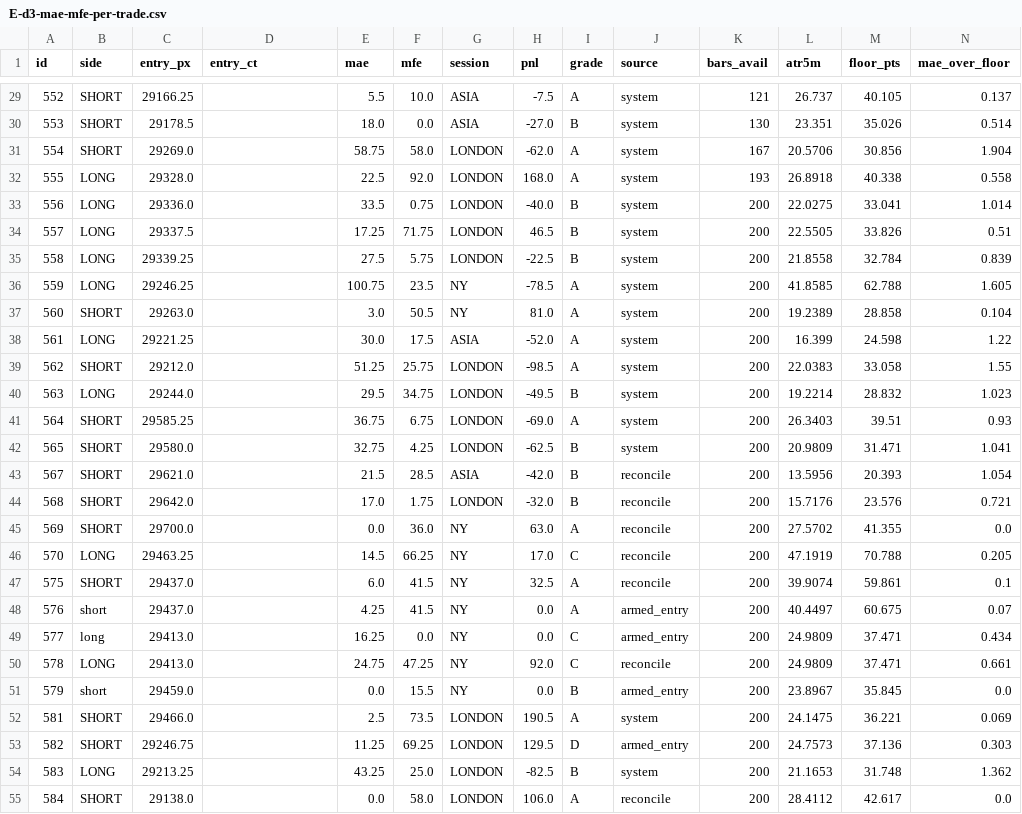
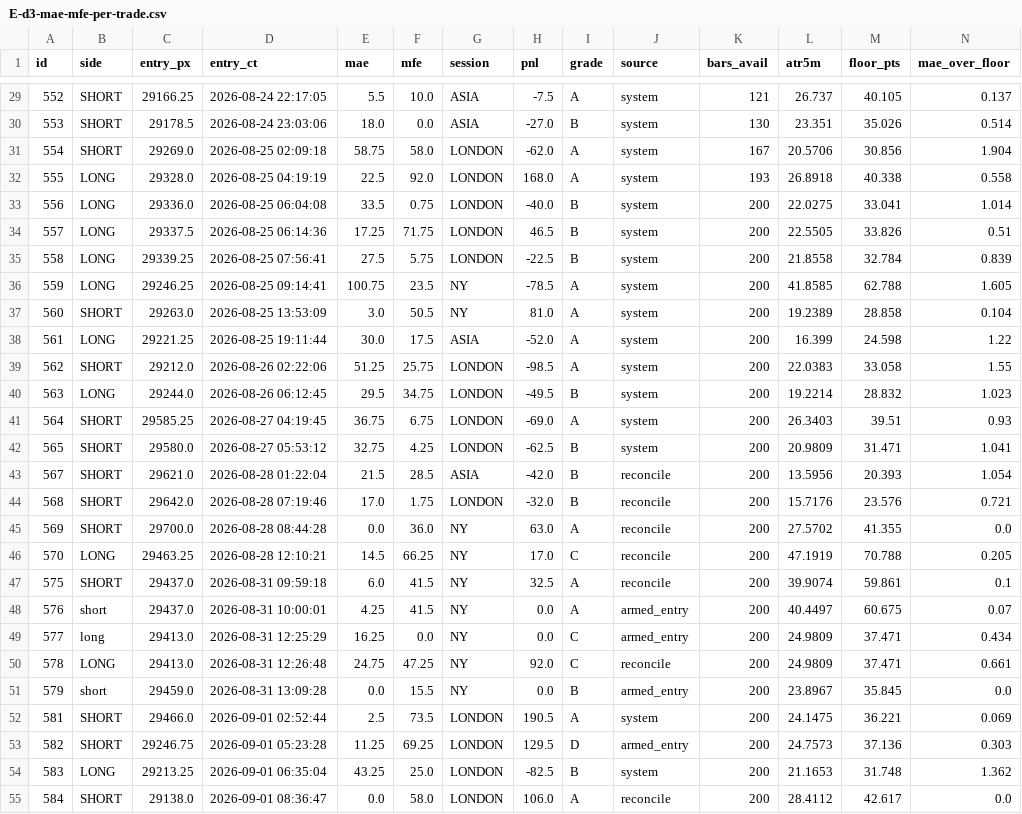
Before and after one commit to johnwick2921-cyber/nofx, a CSV file: docs/superpowers/reports/2026-09-04-research-conformance-data/E-d3-mae-mfe-per-trade.csv, drawn as a sheet; only a part is shown, gaps mark what is left out; the diff covers the shown part only.

```diff
--- a/docs/superpowers/reports/2026-09-04-research-conformance-data/E-d3-mae-mfe-per-trade.csv
+++ b/docs/superpowers/reports/2026-09-04-research-conformance-data/E-d3-mae-mfe-per-trade.csv
@@ -29,27 +29,27 @@ id,side,entry_px,entry_ct,mae,mfe,session,pnl,grade,source,bars_avail,atr5m,floo
-552,SHORT,29166.25,,5.5,10.0,ASIA,-7.5,A,system,121,26.737,40.105,0.137
-553,SHORT,29178.5,,18.0,0.0,ASIA,-27.0,B,system,130,23.351,35.026,0.514
-554,SHORT,29269.0,,58.75,58.0,LONDON,-62.0,A,system,167,20.5706,30.856,1.904
-555,LONG,29328.0,,22.5,92.0,LONDON,168.0,A,system,193,26.8918,40.338,0.558
-556,LONG,29336.0,,33.5,0.75,LONDON,-40.0,B,system,200,22.0275,33.041,1.014
-557,LONG,29337.5,,17.25,71.75,LONDON,46.5,B,system,200,22.5505,33.826,0.51
-558,LONG,29339.25,,27.5,5.75,LONDON,-22.5,B,system,200,21.8558,32.784,0.839
-559,LONG,29246.25,,100.75,23.5,NY,-78.5,A,system,200,41.8585,62.788,1.605
-560,SHORT,29263.0,,3.0,50.5,NY,81.0,A,system,200,19.2389,28.858,0.104
-561,LONG,29221.25,,30.0,17.5,ASIA,-52.0,A,system,200,16.399,24.598,1.22
-562,SHORT,29212.0,,51.25,25.75,LONDON,-98.5,A,system,200,22.0383,33.058,1.55
-563,LONG,29244.0,,29.5,34.75,LONDON,-49.5,B,system,200,19.2214,28.832,1.023
-564,SHORT,29585.25,,36.75,6.75,LONDON,-69.0,A,system,200,26.3403,39.51,0.93
-565,SHORT,29580.0,,32.75,4.25,LONDON,-62.5,B,system,200,20.9809,31.471,1.041
-567,SHORT,29621.0,,21.5,28.5,ASIA,-42.0,B,reconcile,200,13.5956,20.393,1.054
-568,SHORT,29642.0,,17.0,1.75,LONDON,-32.0,B,reconcile,200,15.7176,23.576,0.721
-569,SHORT,29700.0,,0.0,36.0,NY,63.0,A,reconcile,200,27.5702,41.355,0.0
-570,LONG,29463.25,,14.5,66.25,NY,17.0,C,reconcile,200,47.1919,70.788,0.205
-575,SHORT,29437.0,,6.0,41.5,NY,32.5,A,reconcile,200,39.9074,59.861,0.1
-576,short,29437.0,,4.25,41.5,NY,0.0,A,armed_entry,200,40.4497,60.675,0.07
-577,long,29413.0,,16.25,0.0,NY,0.0,C,armed_entry,200,24.9809,37.471,0.434
-578,LONG,29413.0,,24.75,47.25,NY,92.0,C,reconcile,200,24.9809,37.471,0.661
-579,short,29459.0,,0.0,15.5,NY,0.0,B,armed_entry,200,23.8967,35.845,0.0
-581,SHORT,29466.0,,2.5,73.5,LONDON,190.5,A,system,200,24.1475,36.221,0.069
-582,SHORT,29246.75,,11.25,69.25,LONDON,129.5,D,armed_entry,200,24.7573,37.136,0.303
-583,LONG,29213.25,,43.25,25.0,LONDON,-82.5,B,system,200,21.1653,31.748,1.362
-584,SHORT,29138.0,,0.0,58.0,LONDON,106.0,A,reconcile,200,28.4112,42.617,0.0
+552,SHORT,29166.25,2026-08-24 22:17:05,5.5,10.0,ASIA,-7.5,A,system,121,26.737,40.105,0.137
+553,SHORT,29178.5,2026-08-24 23:03:06,18.0,0.0,ASIA,-27.0,B,system,130,23.351,35.026,0.514
+554,SHORT,29269.0,2026-08-25 02:09:18,58.75,58.0,LONDON,-62.0,A,system,167,20.5706,30.856,1.904
+555,LONG,29328.0,2026-08-25 04:19:19,22.5,92.0,LONDON,168.0,A,system,193,26.8918,40.338,0.558
+556,LONG,29336.0,2026-08-25 06:04:08,33.5,0.75,LONDON,-40.0,B,system,200,22.0275,33.041,1.014
+557,LONG,29337.5,2026-08-25 06:14:36,17.25,71.75,LONDON,46.5,B,system,200,22.5505,33.826,0.51
+558,LONG,29339.25,2026-08-25 07:56:41,27.5,5.75,LONDON,-22.5,B,system,200,21.8558,32.784,0.839
+559,LONG,29246.25,2026-08-25 09:14:41,100.75,23.5,NY,-78.5,A,system,200,41.8585,62.788,1.605
+560,SHORT,29263.0,2026-08-25 13:53:09,3.0,50.5,NY,81.0,A,system,200,19.2389,28.858,0.104
+561,LONG,29221.25,2026-08-25 19:11:44,30.0,17.5,ASIA,-52.0,A,system,200,16.399,24.598,1.22
+562,SHORT,29212.0,2026-08-26 02:22:06,51.25,25.75,LONDON,-98.5,A,system,200,22.0383,33.058,1.55
+563,LONG,29244.0,2026-08-26 06:12:45,29.5,34.75,LONDON,-49.5,B,system,200,19.2214,28.832,1.023
+564,SHORT,29585.25,2026-08-27 04:19:45,36.75,6.75,LONDON,-69.0,A,system,200,26.3403,39.51,0.93
+565,SHORT,29580.0,2026-08-27 05:53:12,32.75,4.25,LONDON,-62.5,B,system,200,20.9809,31.471,1.041
+567,SHORT,29621.0,2026-08-28 01:22:04,21.5,28.5,ASIA,-42.0,B,reconcile,200,13.5956,20.393,1.054
+568,SHORT,29642.0,2026-08-28 07:19:46,17.0,1.75,LONDON,-32.0,B,reconcile,200,15.7176,23.576,0.721
+569,SHORT,29700.0,2026-08-28 08:44:28,0.0,36.0,NY,63.0,A,reconcile,200,27.5702,41.355,0.0
+570,LONG,29463.25,2026-08-28 12:10:21,14.5,66.25,NY,17.0,C,reconcile,200,47.1919,70.788,0.205
+575,SHORT,29437.0,2026-08-31 09:59:18,6.0,41.5,NY,32.5,A,reconcile,200,39.9074,59.861,0.1
+576,short,29437.0,2026-08-31 10:00:01,4.25,41.5,NY,0.0,A,armed_entry,200,40.4497,60.675,0.07
+577,long,29413.0,2026-08-31 12:25:29,16.25,0.0,NY,0.0,C,armed_entry,200,24.9809,37.471,0.434
+578,LONG,29413.0,2026-08-31 12:26:48,24.75,47.25,NY,92.0,C,reconcile,200,24.9809,37.471,0.661
+579,short,29459.0,2026-08-31 13:09:28,0.0,15.5,NY,0.0,B,armed_entry,200,23.8967,35.845,0.0
+581,SHORT,29466.0,2026-09-01 02:52:44,2.5,73.5,LONDON,190.5,A,system,200,24.1475,36.221,0.069
+582,SHORT,29246.75,2026-09-01 05:23:28,11.25,69.25,LONDON,129.5,D,armed_entry,200,24.7573,37.136,0.303
+583,LONG,29213.25,2026-09-01 06:35:04,43.25,25.0,LONDON,-82.5,B,system,200,21.1653,31.748,1.362
+584,SHORT,29138.0,2026-09-01 08:36:47,0.0,58.0,LONDON,106.0,A,reconcile,200,28.4112,42.617,0.0
```
Also changed, not shown: 34 edited cells elsewhere in this file, 13 other files.
